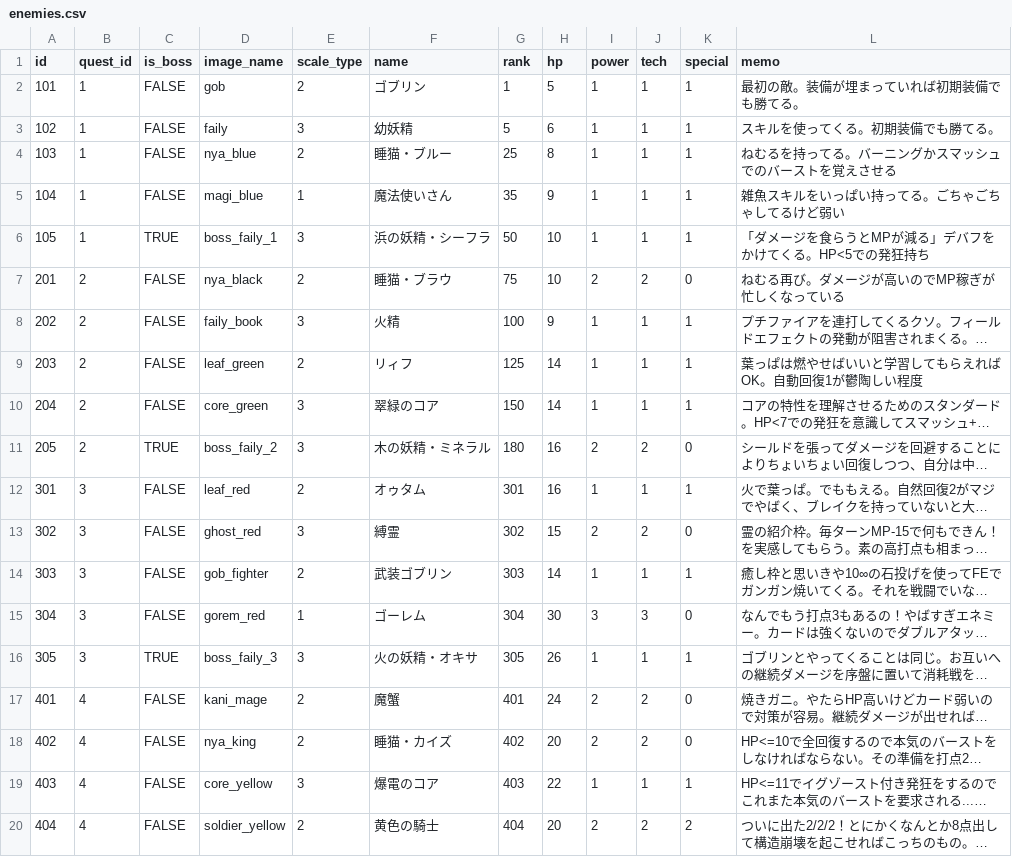
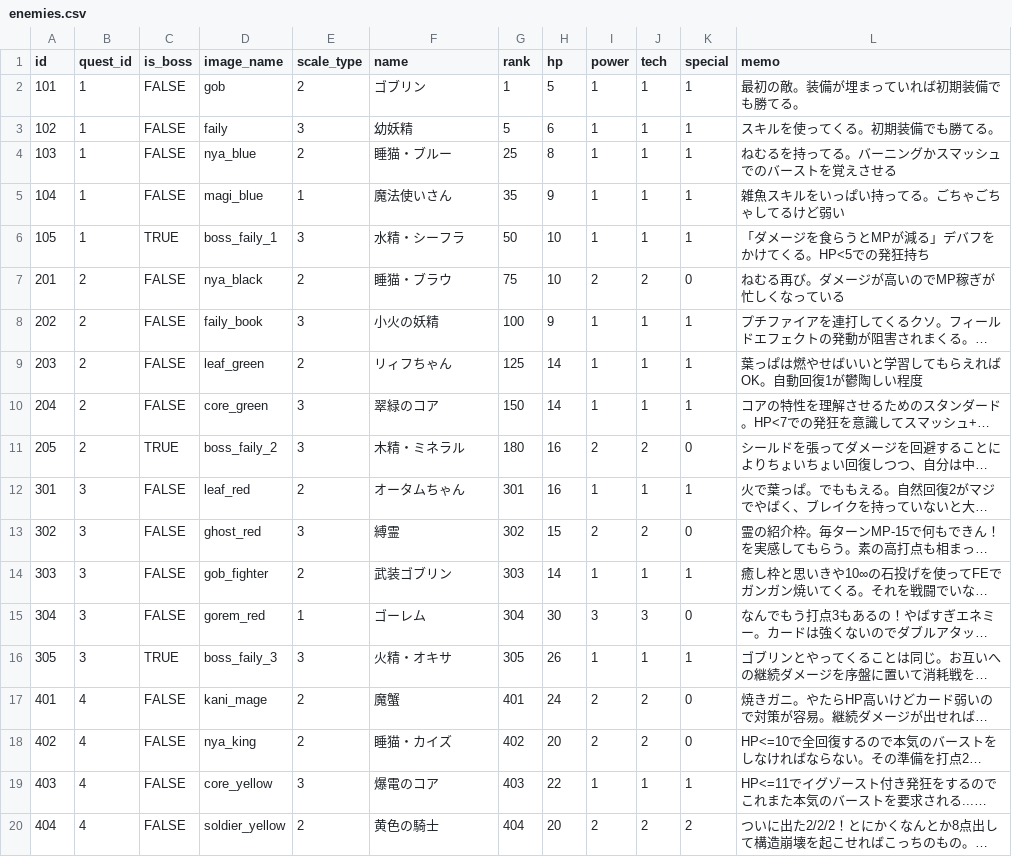
Before and after one commit to jyllsarta/stray-masterdata, a CSV file: seeds/enemies.csv, drawn as a sheet; only a part is shown; long unchanged cells end in …; the diff covers the shown part only; the diff names each change by its address in the sheet, - before the commit and + after, or states it on an @@ line.

```diff
--- a/seeds/enemies.csv
+++ b/seeds/enemies.csv
-F6 (name): 浜の妖精・シーフラ
+F6 (name): 水精・シーフラ
-F8 (name): 火精
+F8 (name): 小火の妖精
-F9 (name): リィフ
+F9 (name): リィフちゃん
-F11 (name): 木の妖精・ミネラル
+F11 (name): 木精・ミネラル
-F12 (name): オゥタム
+F12 (name): オータムちゃん
-F16 (name): 火の妖精・オキサ
+F16 (name): 火精・オキサ
```
Also changed, not shown: 5 edited cells elsewhere in this file, 1 other file.
